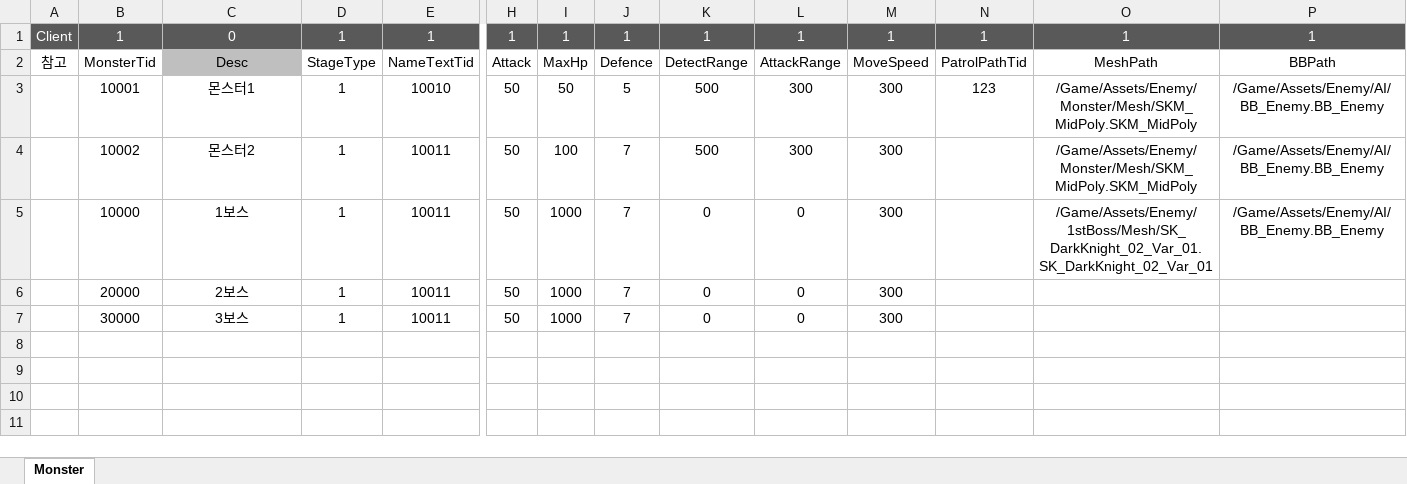
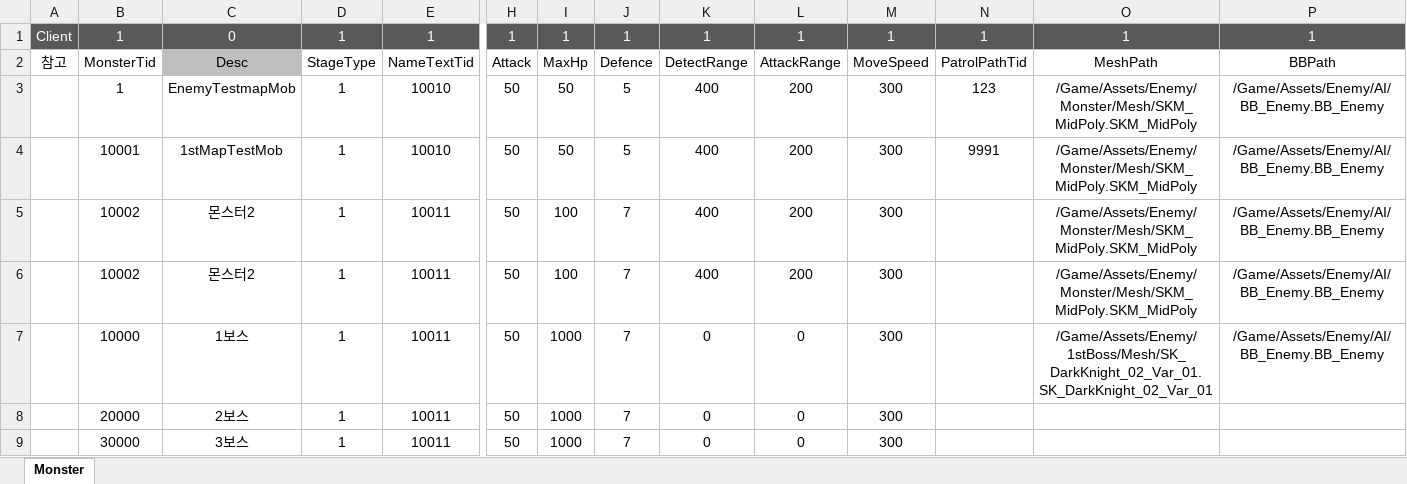
Before and after one commit to WantedBA/ProjectBA, an Excel workbook: BADesign/Excel/Monster.xlsx, sheet Monster, drawn as a sheet; only a part is shown, gaps mark what is left out; values as stored, in another font and other column widths than the file's, no borders; charts and pictures not drawn; addresses are those after the commit; rows hold the shown columns only; the diff names each change by its address in the sheet, - before the commit and + after, or states it on an @@ line.

Commit message:
코드 수정, Asset 수정
-Boss 인지, 공격 거리 수정
-Monster 400,200 (인지,공격) 엑셀 수정

```diff
--- a/BADesign/Excel/Monster.xlsx (sheet Monster)
+++ b/BADesign/Excel/Monster.xlsx (sheet Monster)
+row 3:  | 1 | EnemyTestmapMob | 1 | 10010 | 50 | 50 | 5 | 400 | 200 | 300 | 123 | /Game/Assets/Enemy/Monster/Mesh/SKM_MidPoly.SKM_MidPoly | /Game/Assets/Enemy/AI/BB_Enemy.BB_Enemy
-C4: 몬스터1
+C4: 1stMapTestMob
-K4:K5: 500
+K4:K5: 400
-L4:L5: 300
+L4:L5: 200
-N4: 123
+N4: 9991
+row 6:  | 10002 | 몬스터2 | 1 | 10011 | 50 | 100 | 7 | 400 | 200 | 300 |  | /Game/Assets/Enemy/Monster/Mesh/SKM_MidPoly.SKM_MidPoly | /Game/Assets/Enemy/AI/BB_Enemy.BB_Enemy
```
Also changed, not shown: 4 other files.
